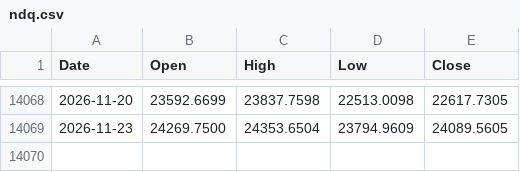
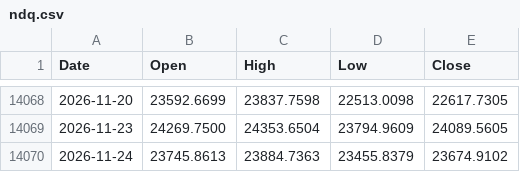
Before and after one commit to muneon0726-create/automation-market, a CSV file: data/ndq.csv, drawn as a sheet; only a part is shown, gaps mark what is left out.

```diff
--- a/data/ndq.csv
+++ b/data/ndq.csv
@@ -14069 +14069,2 @@ Date,Open,High,Low,Close
 2026-11-23,24269.7500,24353.6504,23794.9609,24089.5605
+2026-11-24,23745.8613,23884.7363,23455.8379,23674.9102
```
Also changed, not shown: data/nkx.csv, data/soxx.csv, 3 other files.
